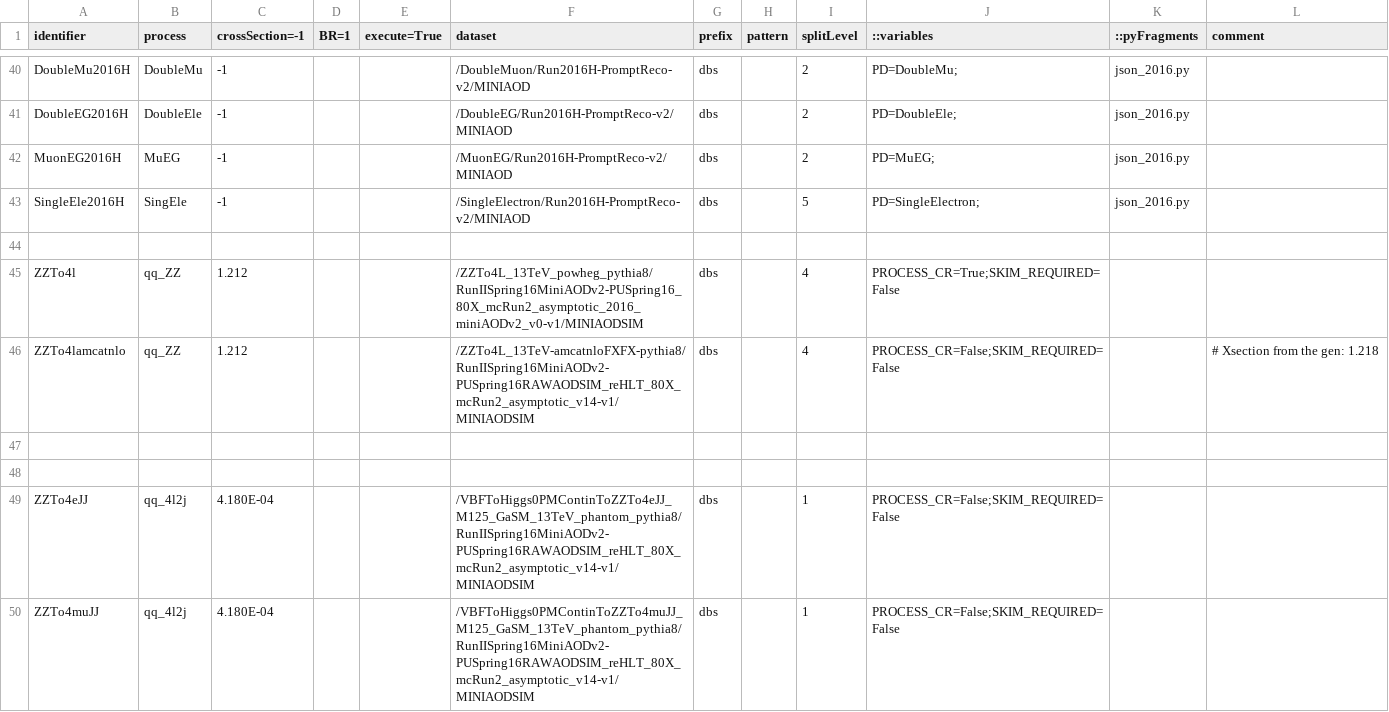
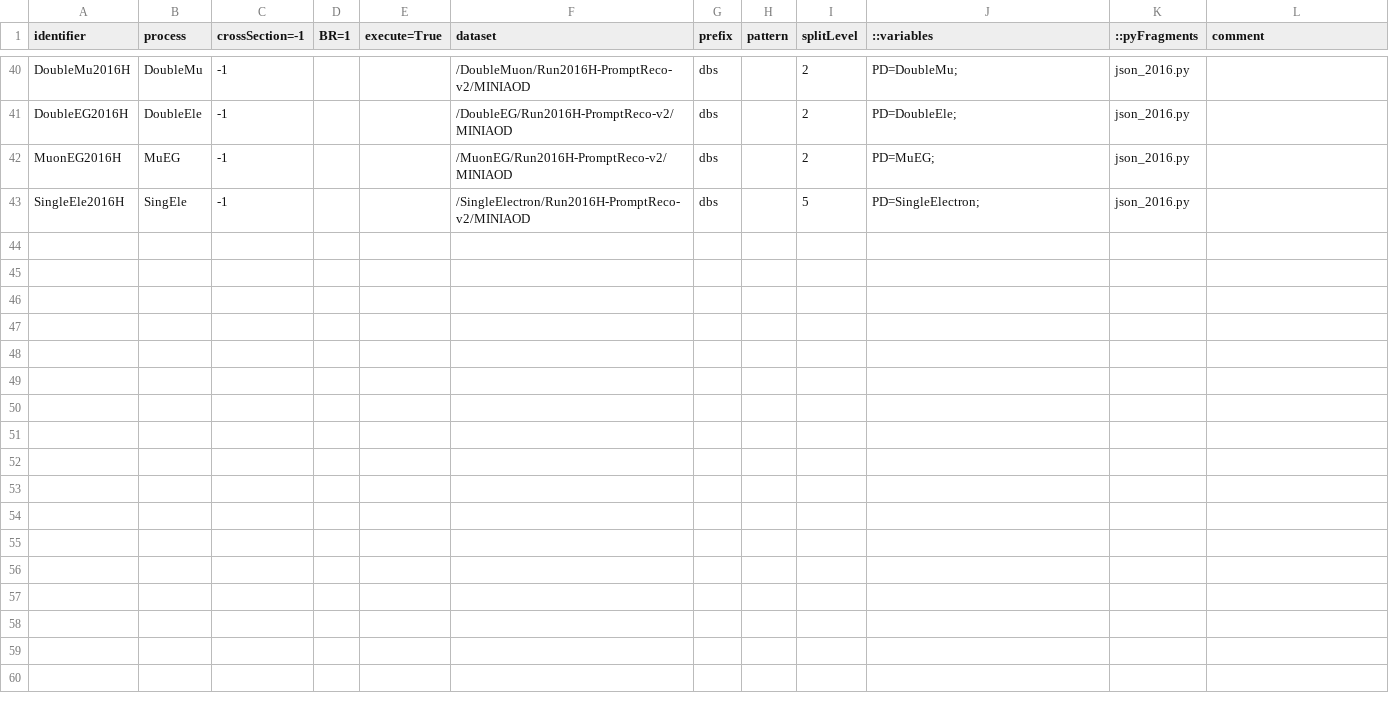
Before and after one commit to gpinnaan/RepoTest1, a CSV file: samples_13TeV_2.csv, drawn as a sheet; only a part is shown, gaps mark what is left out; the diff covers the shown part only; the diff names each change by its address in the sheet, - before the commit and + after, or states it on an @@ line.

Commit message:
new

```diff
--- a/samples_13TeV_2.csv
+++ b/samples_13TeV_2.csv
-row 44: (empty)
-row 45: ZZTo4l | qq_ZZ | 1.212 |  |  | /ZZTo4L_13TeV_powheg_pythia8/RunIISpring16MiniAODv2-PUSpring16_80X_mcRun2_asymptotic_2016_miniAODv2_v0-v1/MINIAODSIM | dbs |  | 4 | PROCESS_CR=True;SKIM_REQUIRED=False
-row 46: ZZTo4lamcatnlo | qq_ZZ | 1.212 |  |  | /ZZTo4L_13TeV-amcatnloFXFX-pythia8/RunIISpring16MiniAODv2-PUSpring16RAWAODSIM_reHLT_80X_mcRun2_asymptotic_v14-v1/MINIAODSIM | dbs |  | 4 | PROCESS_CR=False;SKIM_REQUIRED=False |  | # Xsection from the gen: 1.218
-row 47: (empty)
-row 48: (empty)
-row 49: ZZTo4eJJ | qq_4l2j | 4.180E-04 |  |  | /VBFToHiggs0PMContinToZZTo4eJJ_M125_GaSM_13TeV_phantom_pythia8/RunIISpring16MiniAODv2-PUSpring16RAWAODSIM_reHLT_80X_mcRun2_asymptotic_v14-v1/MINIAODSIM | dbs |  | 1 | PROCESS_CR=False;SKIM_REQUIRED=False
-row 50: ZZTo4muJJ | qq_4l2j | 4.180E-04 |  |  | /VBFToHiggs0PMContinToZZTo4muJJ_M125_GaSM_13TeV_phantom_pythia8/RunIISpring16MiniAODv2-PUSpring16RAWAODSIM_reHLT_80X_mcRun2_asymptotic_v14-v1/MINIAODSIM | dbs |  | 1 | PROCESS_CR=False;SKIM_REQUIRED=False
```
Also changed, not shown: 19 removed rows elsewhere in this file.
